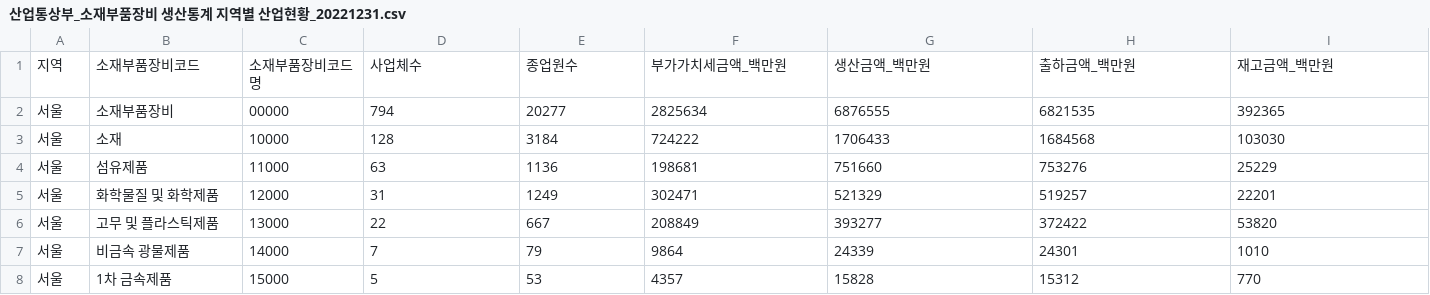
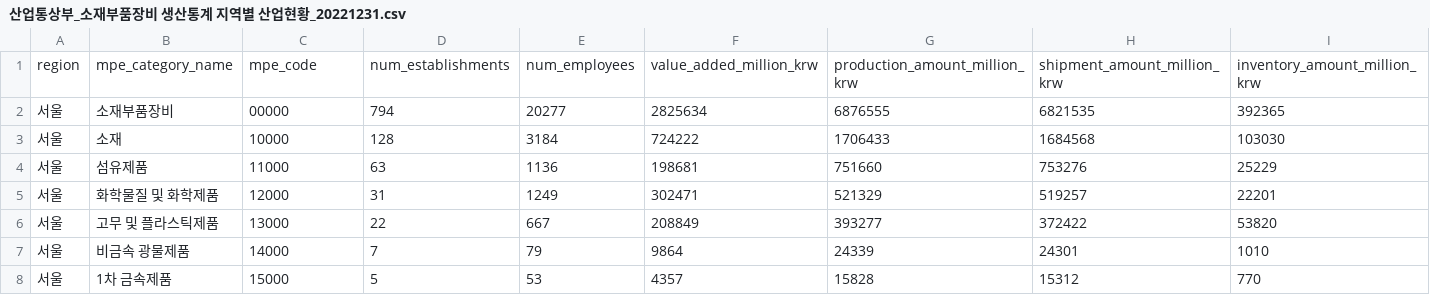
Before and after one commit to gunoo-p/Classroom, a CSV file: csv/산업통상부_소재부품장비 생산통계 지역별 산업현황_20221231.csv, drawn as a sheet; only a part is shown; removed rows and columns are numbered as before the commit, all else as after; the diff names each change by its address in the sheet, - before the commit and + after, or states it on an @@ line.

```diff
--- a/csv/산업통상부_소재부품장비 생산통계 지역별 산업현황_20221231.csv
+++ b/csv/산업통상부_소재부품장비 생산통계 지역별 산업현황_20221231.csv
-row 1: 지역 | 소재부품장비코드 | 소재부품장비코드명 | 사업체수 | 종업원수 | 부가가치세금액_백만원 | 생산금액_백만원 | 출하금액_백만원 | 재고금액_백만원
+row 1: region | mpe_category_name | mpe_code | num_establishments | num_employees | value_added_million_krw | production_amount_million_krw | shipment_amount_million_krw | inventory_amount_million_krw
```
Also changed, not shown: csv/충청북도_반도체기업 현황_20250624.csv, csv/한국산업기술기획평가원_소재부품장비 핵심전략기술 목록_20250610.csv, 23 other files.
